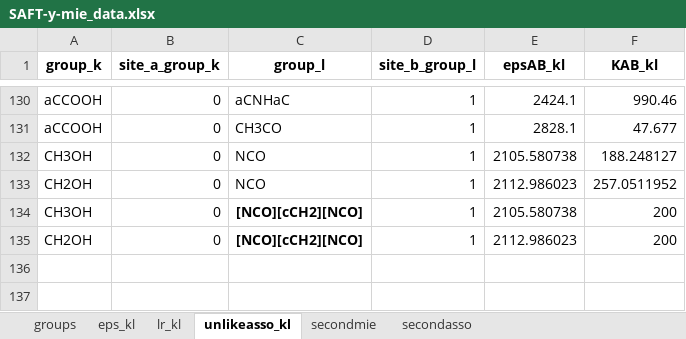
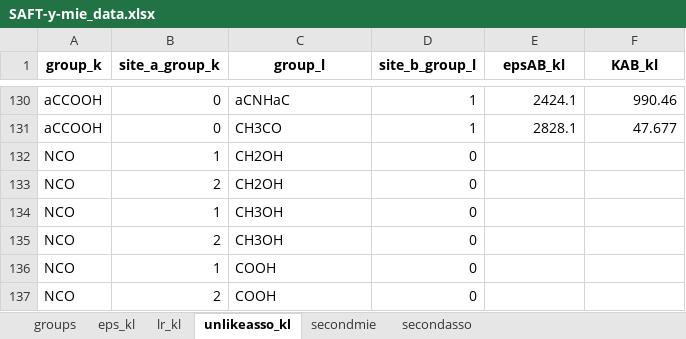
Before and after one commit to tonyCLN/SAFT-gamma-Mie-autodiff, an Excel workbook: SAFT-y-mie_data.xlsx, sheet unlikeasso_kl, drawn as a sheet; only a part is shown, gaps mark what is left out; values as stored, in another font and other column widths than the file's, no borders; removed rows and columns are numbered as before the commit, all else as after; the diff names each change by its address in the sheet, - before the commit and + after, or states it on an @@ line.

```diff
--- a/SAFT-y-mie_data.xlsx (sheet unlikeasso_kl)
+++ b/SAFT-y-mie_data.xlsx (sheet unlikeasso_kl)
-row 132: CH3OH | 0 | NCO | 1 | 2105.580738 | 188.248127
-row 133: CH2OH | 0 | NCO | 1 | 2112.986023 | 257.0511952
-row 134: CH3OH | 0 | [NCO][cCH2][NCO] | 1 | 2105.580738 | 200
-row 135: CH2OH | 0 | [NCO][cCH2][NCO] | 1 | 2112.986023 | 200
+row 132: NCO | 1 | CH2OH | 0
+row 133: NCO | 2 | CH2OH | 0
+row 134: NCO | 1 | CH3OH | 0
+row 135: NCO | 2 | CH3OH | 0
+row 136: NCO | 1 | COOH | 0
+row 137: NCO | 2 | COOH | 0
```
Also changed, not shown: sheet eps_kl, sheet groups, sheet lr_kl, 4 other files.
